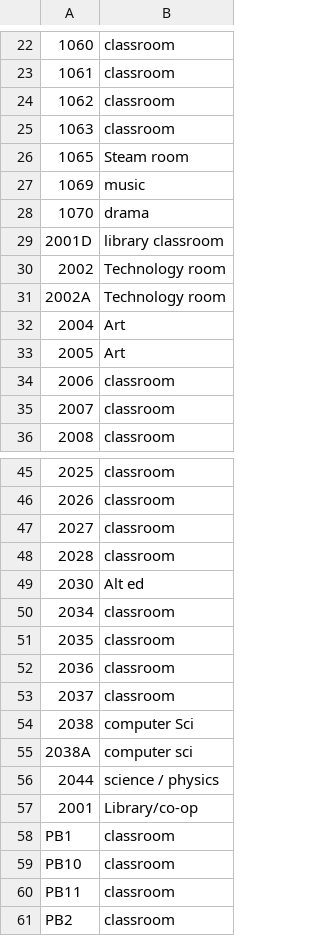
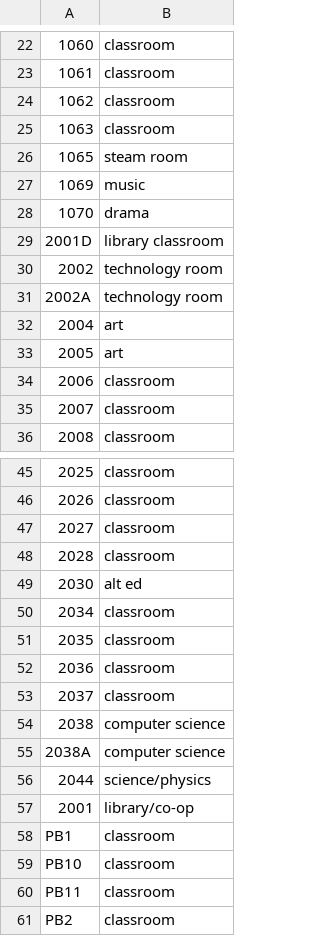
Before and after one commit to Alexsoup97/Timetabling-Software, a CSV file: RoomData.csv, drawn as a sheet; only a part is shown, gaps mark what is left out; the diff covers the shown part only.

```diff
--- a/RoomData.csv
+++ b/RoomData.csv
@@ -25,3 +25,3 @@
 1063,classroom
-1065,Steam room
+1065,steam room
 1069,music
@@ -29,6 +29,6 @@
 2001D,library classroom
-2002,Technology room
-2002A,Technology room
-2004,Art
-2005,Art
+2002,technology room
+2002A,technology room
+2004,art
+2005,art
 2006,classroom
@@ -48,3 +48,3 @@
 2028,classroom
-2030,Alt ed
+2030,alt ed
 2034,classroom
@@ -53,6 +53,6 @@
 2037,classroom
-2038,computer Sci
-2038A,computer sci
-2044,science / physics
-2001,Library/co-op
+2038,computer science
+2038A,computer science
+2044,science/physics
+2001,library/co-op
 PB1,classroom
```
Also changed, not shown: 16 edited cells elsewhere in this file, RoomType.csv, 7 other files.
